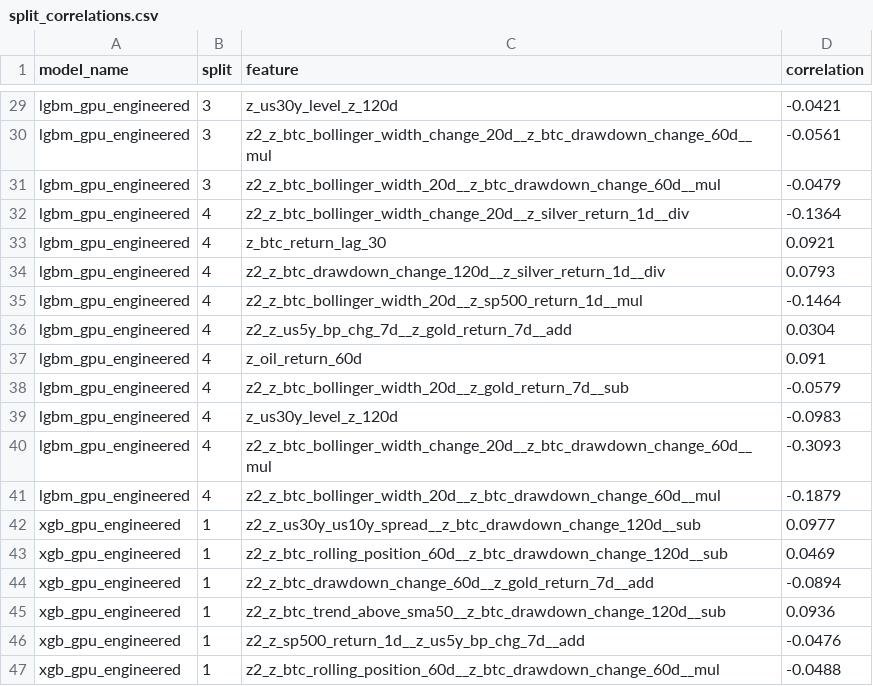
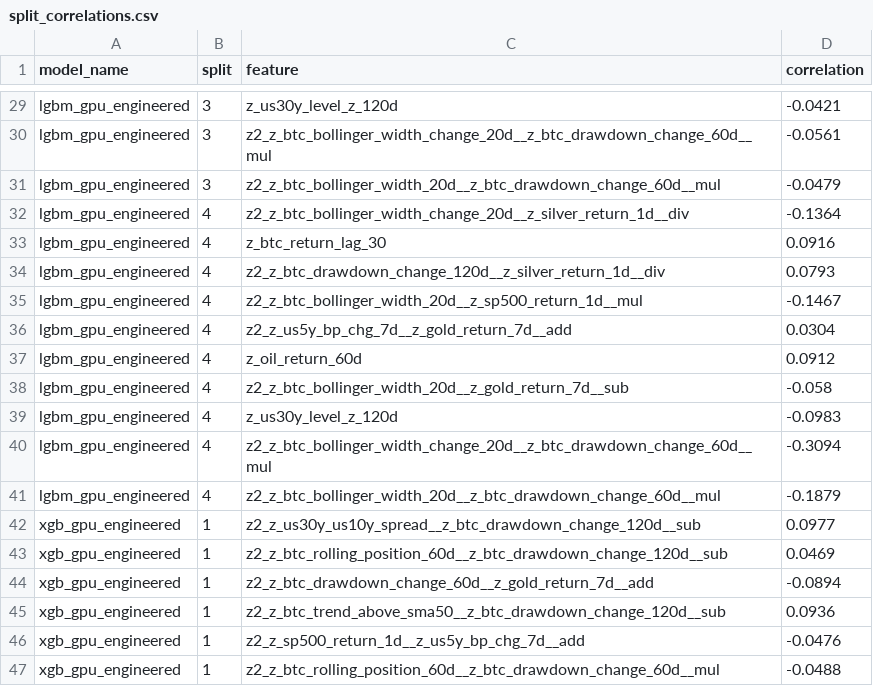
Before and after one commit to Woohyeon12/market_data_project, a CSV file: backend/model_registry/kaggle_runs/btc_volume_boosting_gpu_latest/split_correlations.csv, drawn as a sheet; only a part is shown, gaps mark what is left out; the diff covers the shown part only.

```diff
--- a/backend/model_registry/kaggle_runs/btc_volume_boosting_gpu_latest/split_correlations.csv
+++ b/backend/model_registry/kaggle_runs/btc_volume_boosting_gpu_latest/split_correlations.csv
@@ -32,10 +32,10 @@ lgbm_gpu_engineered,3,z2_z_btc_bollinger_width_20d__z_btc_drawdown_change_60d__m
 lgbm_gpu_engineered,4,z2_z_btc_bollinger_width_change_20d__z_silver_return_1d__div,-0.1364
-lgbm_gpu_engineered,4,z_btc_return_lag_30,0.0921
+lgbm_gpu_engineered,4,z_btc_return_lag_30,0.0916
 lgbm_gpu_engineered,4,z2_z_btc_drawdown_change_120d__z_silver_return_1d__div,0.0793
-lgbm_gpu_engineered,4,z2_z_btc_bollinger_width_20d__z_sp500_return_1d__mul,-0.1464
+lgbm_gpu_engineered,4,z2_z_btc_bollinger_width_20d__z_sp500_return_1d__mul,-0.1467
 lgbm_gpu_engineered,4,z2_z_us5y_bp_chg_7d__z_gold_return_7d__add,0.0304
-lgbm_gpu_engineered,4,z_oil_return_60d,0.091
-lgbm_gpu_engineered,4,z2_z_btc_bollinger_width_20d__z_gold_return_7d__sub,-0.0579
+lgbm_gpu_engineered,4,z_oil_return_60d,0.0912
+lgbm_gpu_engineered,4,z2_z_btc_bollinger_width_20d__z_gold_return_7d__sub,-0.058
 lgbm_gpu_engineered,4,z_us30y_level_z_120d,-0.0983
-lgbm_gpu_engineered,4,z2_z_btc_bollinger_width_change_20d__z_btc_drawdown_change_60d__mul,-0.3093
+lgbm_gpu_engineered,4,z2_z_btc_bollinger_width_change_20d__z_btc_drawdown_change_60d__mul,-0.3094
 lgbm_gpu_engineered,4,z2_z_btc_bollinger_width_20d__z_btc_drawdown_change_60d__mul,-0.1879
```
Also changed, not shown: 16 edited cells elsewhere in this file, backend/model_registry/kaggle_runs/btc_volume_boosting_gpu_latest/predictions.csv, 4 other files.
